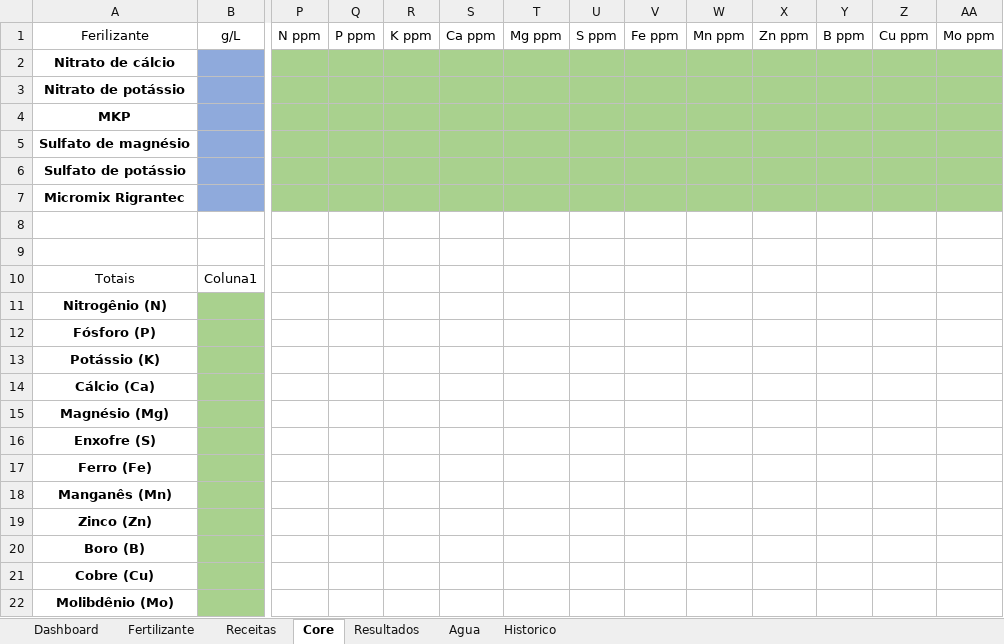
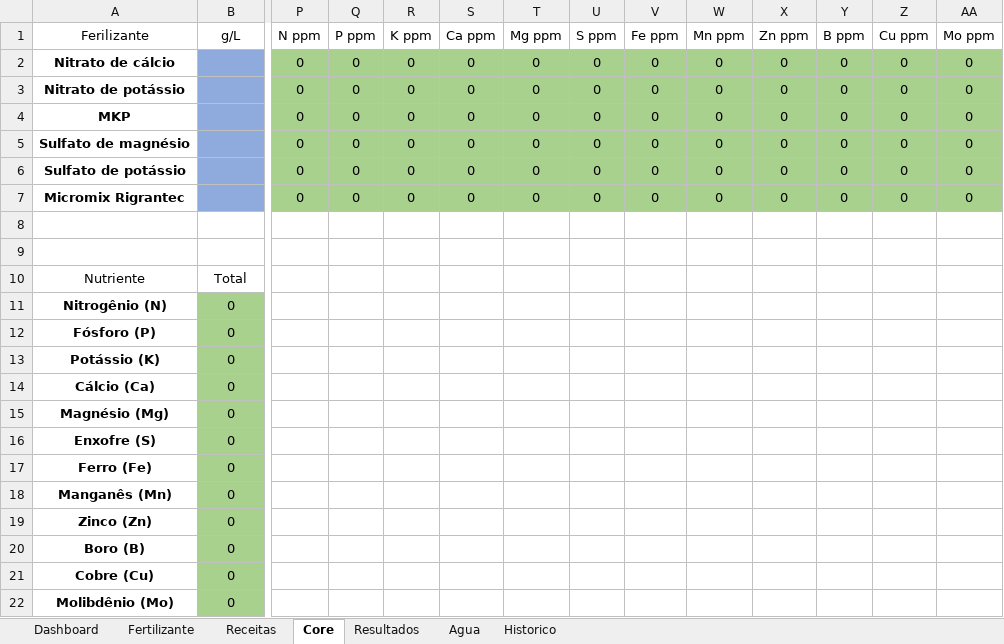
Before and after one commit to jehholiveira/Calc-Grower-Pro, an Excel workbook: Excel/CalcGrower_v0.1.xlsx, sheet Core, drawn as a sheet; only a part is shown, gaps mark what is left out; values as stored, in another font and other column widths than the file's, no borders; table styles not drawn; removed rows and columns are numbered as before the commit, all else as after; rows hold the shown columns only; the diff covers the shown part only; the diff names each change by its address in the sheet, - before the commit and + after, or states it on an @@ line.

Commit message:
Adicionados as primeiras formulas

```diff
--- a/Excel/CalcGrower_v0.1.xlsx (sheet Core)
+++ b/Excel/CalcGrower_v0.1.xlsx (sheet Core)
-P2:P7 (N ppm): (empty)
+P2:P7 (N ppm): 0
-Q2:Q7 (P ppm): (empty)
+Q2:Q7 (P ppm): 0
-R2:R7 (K ppm): (empty)
+R2:R7 (K ppm): 0
-S2:S7 (Ca ppm): (empty)
+S2:S7 (Ca ppm): 0
-T2:T7 (Mg ppm): (empty)
+T2:T7 (Mg ppm): 0
-U2:U7 (S ppm): (empty)
+U2:U7 (S ppm): 0
-V2:V7 (Fe ppm): (empty)
+V2:V7 (Fe ppm): 0
-W2:W7 (Mn ppm): (empty)
+W2:W7 (Mn ppm): 0
-X2:X7 (Zn ppm): (empty)
+X2:X7 (Zn ppm): 0
-Y2:Y7 (B ppm): (empty)
+Y2:Y7 (B ppm): 0
-Z2:Z7 (Cu ppm): (empty)
+Z2:Z7 (Cu ppm): 0
-AA2:AA7 (Mo ppm): (empty)
+AA2:AA7 (Mo ppm): 0
-row 10: Totais | Coluna1
+row 10: Nutriente | Total
-B11:B22 (g/L): (empty)
+B11:B22 (g/L): 0
```
Also changed, not shown: 54 edited cells elsewhere in this sheet, sheet Fertilizante, sheet Resultados.
